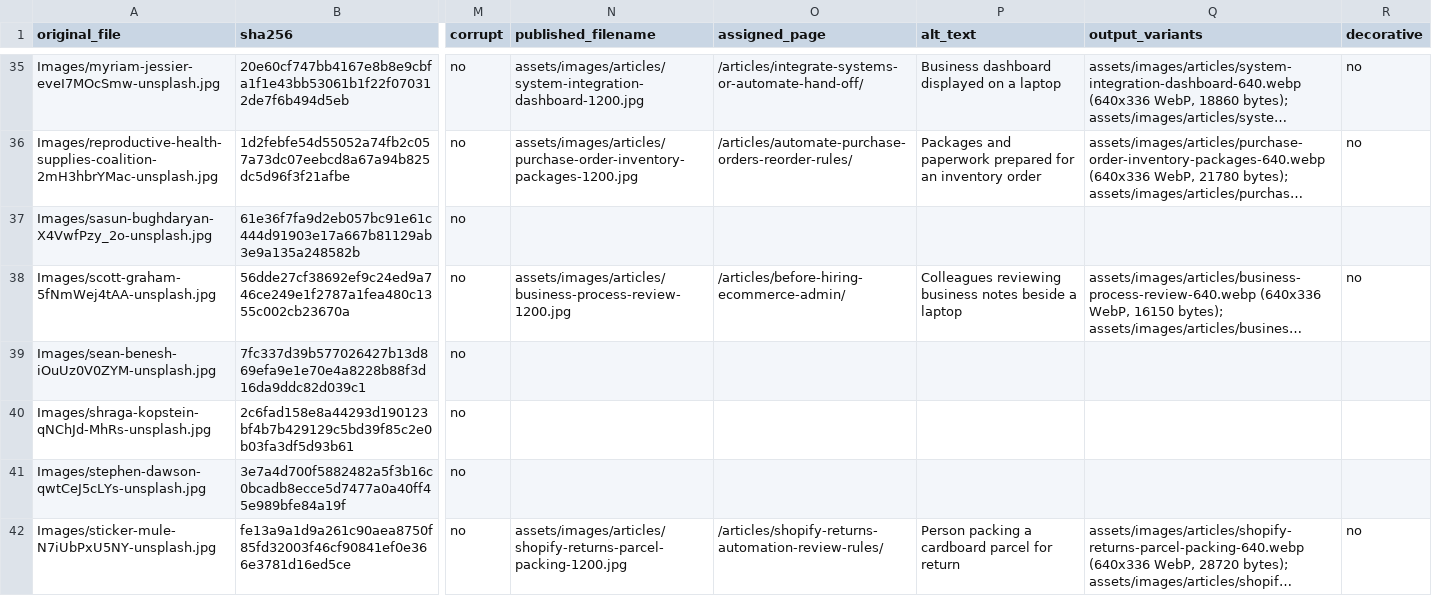
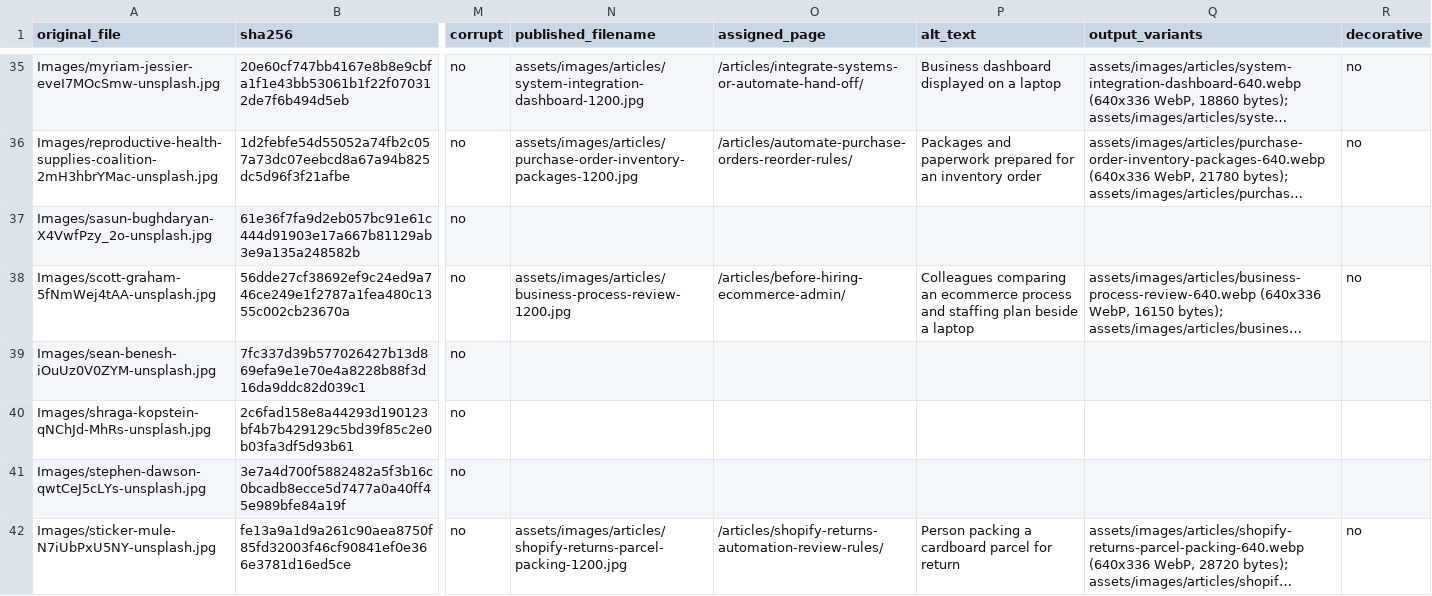
Before and after one commit to answerablefaith/OliversConsulting, a CSV file: docs/seo/image-manifest.csv, drawn as a sheet; only a part is shown, gaps mark what is left out; long unchanged cells end in …; the diff covers the shown part only; the diff names each change by its address in the sheet, - before the commit and + after, or states it on an @@ line.

```diff
--- a/docs/seo/image-manifest.csv
+++ b/docs/seo/image-manifest.csv
-P38 (alt_text): Colleagues reviewing business notes beside a…
+P38 (alt_text): Colleagues comparing an ecommerce process and staffing plan beside a…
```
Also changed, not shown: 3 edited cells elsewhere in this file, docs/seo/article-ledger.csv, docs/seo/page-inventory.csv, 9 other files.
